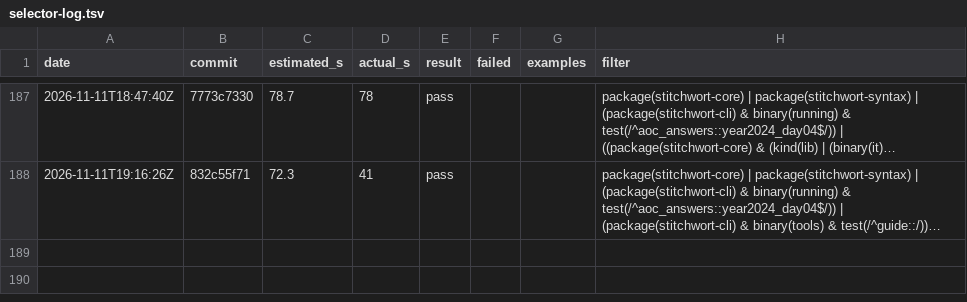
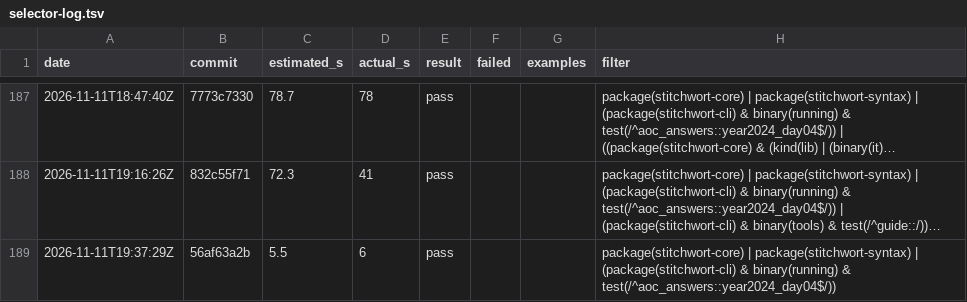
Before and after one commit to mdr/stitchwort, a TSV file: dev/selector-log.tsv, drawn as a sheet; only a part is shown, gaps mark what is left out; long unchanged cells end in …; the diff names each change by its address in the sheet, - before the commit and + after, or states it on an @@ line.

```diff
--- a/dev/selector-log.tsv
+++ b/dev/selector-log.tsv
+row 189: 2026-11-11T19:37:29Z | 56af63a2b | 5.5 | 6 | pass |  |  | package(stitchwort-core) | package(stitchwort-syntax) | (package(stitchwort-cli) & binary(running) & test(/^aoc_answers::year2024_day04$/))
```
Also changed, not shown: 1 other file.
